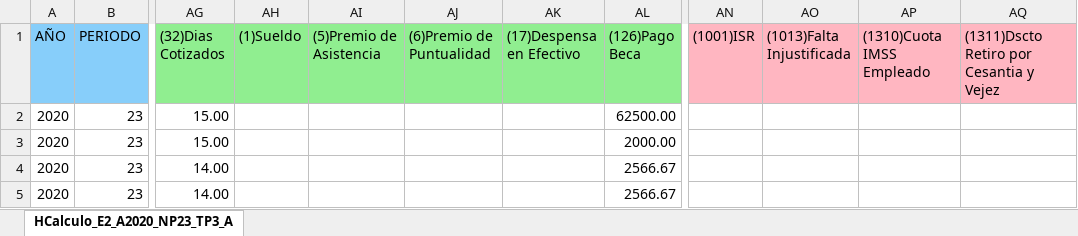
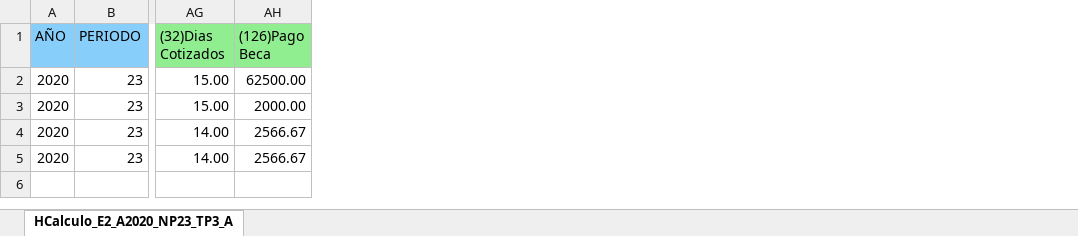
Before and after one commit to cjtony/Seri, an Excel workbook: Payroll/Content/REPORTES/NOMINA/HCalculo_E2_A2020_NP23_TP3_A.xlsx, sheet HCalculo_E2_A2020_NP23_TP3_A, drawn as a sheet; only a part is shown, gaps mark what is left out; values as stored, in another font and other column widths than the file's, no borders; the diff names each change by its address in the sheet, - before the commit and + after, or states it on an @@ line.

```diff
--- a/Payroll/Content/REPORTES/NOMINA/HCalculo_E2_A2020_NP23_TP3_A.xlsx (sheet HCalculo_E2_A2020_NP23_TP3_A)
+++ b/Payroll/Content/REPORTES/NOMINA/HCalculo_E2_A2020_NP23_TP3_A.xlsx (sheet HCalculo_E2_A2020_NP23_TP3_A)
-column AH ((1)Sueldo), empty
-column AI ((5)Premio de Asistencia), empty
-column AJ ((6)Premio de Puntualidad), empty
-column AK ((17)Despensa en Efectivo), empty
-column AN ((1001)ISR), empty
-column AO ((1013)Falta Injustificada), empty
-column AP ((1310)Cuota IMSS Empleado), empty
-column AQ, row 1: (1311)Dscto Retiro por Cesantia y Vejez
```
Also changed, not shown: 12 other files.
